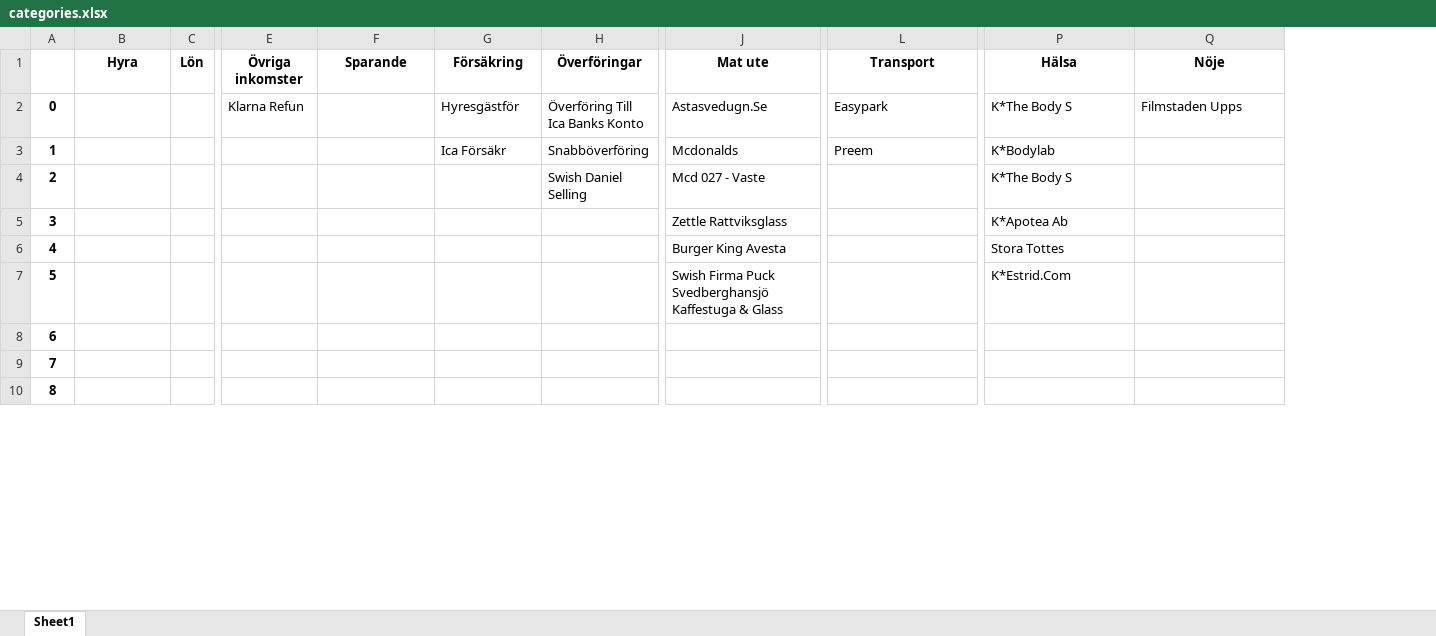
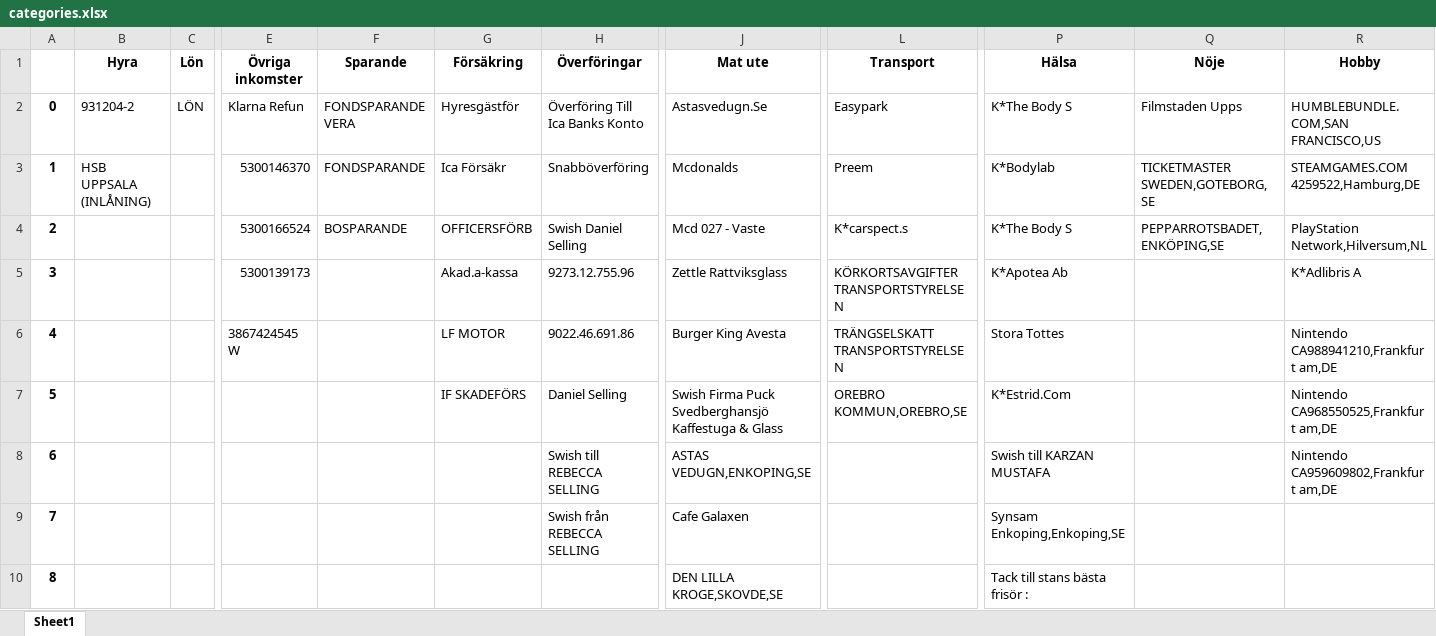
Before and after one commit to Svulster/Budgetprogram, an Excel workbook: database/categories.xlsx, sheet Sheet1, drawn as a sheet; only a part is shown, gaps mark what is left out; values as stored, in another font and other column widths than the file's, no borders; the diff covers the shown part only; the diff names each change by its address in the sheet, - before the commit and + after, or states it on an @@ line.

```diff
--- a/database/categories.xlsx (sheet Sheet1)
+++ b/database/categories.xlsx (sheet Sheet1)
+column R (Hobby), rows 2-8: HUMBLEBUNDLE.COM,SAN FRANCISCO,US | STEAMGAMES.COM 4259522,Hamburg,DE | PlayStation Network,Hilversum,NL | K*Adlibris A | Nintendo CA988941210,Frankfurt am,DE | Nintendo CA968550525,Frankfurt am,DE | Nintendo CA959609802,Frankfurt am,DE
-B2 (Hyra): (empty)
+B2 (Hyra): 931204-2
-C2 (Lön): (empty)
+C2 (Lön): LÖN
-F2 (Sparande): (empty)
+F2 (Sparande): FONDSPARANDE VERA
-B3 (Hyra): (empty)
+B3 (Hyra): HSB UPPSALA (INLÅNING)
-E3 (Övriga inkomster): (empty)
+E3 (Övriga inkomster): 5300146370
-F3 (Sparande): (empty)
+F3 (Sparande): FONDSPARANDE
-Q3 (Nöje): (empty)
+Q3 (Nöje): TICKETMASTER SWEDEN,GOTEBORG,SE
-E4 (Övriga inkomster): (empty)
+E4 (Övriga inkomster): 5300166524
-F4 (Sparande): (empty)
+F4 (Sparande): BOSPARANDE
-G4 (Försäkring): (empty)
+G4 (Försäkring): OFFICERSFÖRB
-L4 (Transport): (empty)
+L4 (Transport): K*carspect.s
-Q4 (Nöje): (empty)
+Q4 (Nöje): PEPPARROTSBADET,ENKÖPING,SE
-E5 (Övriga inkomster): (empty)
+E5 (Övriga inkomster): 5300139173
-G5 (Försäkring): (empty)
+G5 (Försäkring): Akad.a-kassa
-H5 (Överföringar): (empty)
+H5 (Överföringar): 9273.12.755.96
-L5 (Transport): (empty)
+L5 (Transport): KÖRKORTSAVGIFTER TRANSPORTSTYRELSEN
-E6 (Övriga inkomster): (empty)
+E6 (Övriga inkomster): 3867424545 W
-G6 (Försäkring): (empty)
+G6 (Försäkring): LF MOTOR
-H6 (Överföringar): (empty)
+H6 (Överföringar): 9022.46.691.86
-L6 (Transport): (empty)
+L6 (Transport): TRÄNGSELSKATT TRANSPORTSTYRELSEN
-G7 (Försäkring): (empty)
+G7 (Försäkring): IF SKADEFÖRS
-H7 (Överföringar): (empty)
+H7 (Överföringar): Daniel Selling
-L7 (Transport): (empty)
+L7 (Transport): OREBRO KOMMUN,OREBRO,SE
-H8 (Överföringar): (empty)
+H8 (Överföringar): Swish till REBECCA SELLING
-J8 (Mat ute): (empty)
+J8 (Mat ute): ASTAS VEDUGN,ENKOPING,SE
-P8 (Hälsa): (empty)
+P8 (Hälsa): Swish till KARZAN MUSTAFA
-H9 (Överföringar): (empty)
+H9 (Överföringar): Swish från REBECCA SELLING
-J9 (Mat ute): (empty)
+J9 (Mat ute): Cafe Galaxen
-P9 (Hälsa): (empty)
+P9 (Hälsa): Synsam Enkoping,Enkoping,SE
-J10 (Mat ute): (empty)
+J10 (Mat ute): DEN LILLA KROGE,SKOVDE,SE
-P10 (Hälsa): (empty)
+P10 (Hälsa): Tack till stans bästa frisör :
```
Also changed, not shown: 37 edited cells elsewhere in this sheet, 7 other files.
